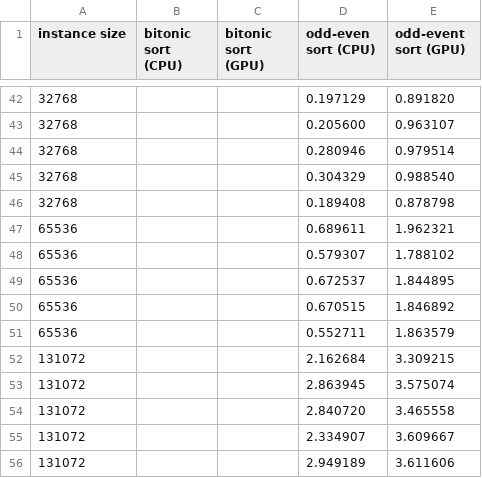
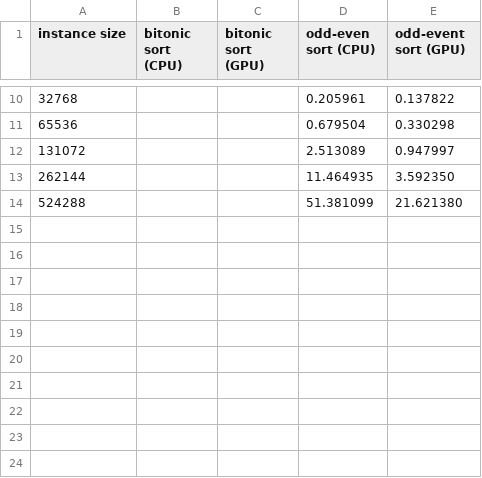
Before and after one commit to CenturionTheMan/ParallelSortingAlgorithms, a CSV file: results.csv, drawn as a sheet; only a part is shown, gaps mark what is left out; the diff covers the shown part only.

```diff
--- a/results.csv
+++ b/results.csv
@@ -42,15 +10,5 @@ instance size;bitonic sort (CPU);bitonic sort (GPU);odd-even sort (CPU);odd-even
-32768;;;0.197129;0.891820
-32768;;;0.205600;0.963107
-32768;;;0.280946;0.979514
-32768;;;0.304329;0.988540
-32768;;;0.189408;0.878798
-65536;;;0.689611;1.962321
-65536;;;0.579307;1.788102
-65536;;;0.672537;1.844895
-65536;;;0.670515;1.846892
-65536;;;0.552711;1.863579
-131072;;;2.162684;3.309215
-131072;;;2.863945;3.575074
-131072;;;2.840720;3.465558
-131072;;;2.334907;3.609667
-131072;;;2.949189;3.611606
+32768;;;0.205961;0.137822
+65536;;;0.679504;0.330298
+131072;;;2.513089;0.947997
+262144;;;11.464935;3.592350
+524288;;;51.381099;21.621380
```
Also changed, not shown: 32 removed rows and 16 edited cells elsewhere in this file, 3 other files.
